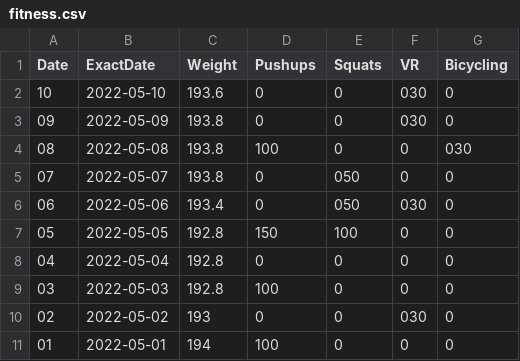
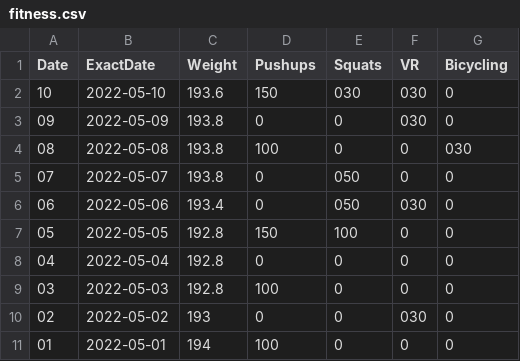
Before and after one commit to mehtaharsh16/daniel.feldroy.com, a CSV file: public/fitness.csv, drawn as a sheet.

Commit message:
Add exercise

```diff
--- a/public/fitness.csv
+++ b/public/fitness.csv
@@ -1,3 +1,3 @@
 Date,ExactDate,Weight,Pushups,Squats,VR,Bicycling
-10,2022-05-10,193.6,0,0,030,0
+10,2022-05-10,193.6,150,030,030,0
 09,2022-05-09,193.8,0,0,030,0
```
